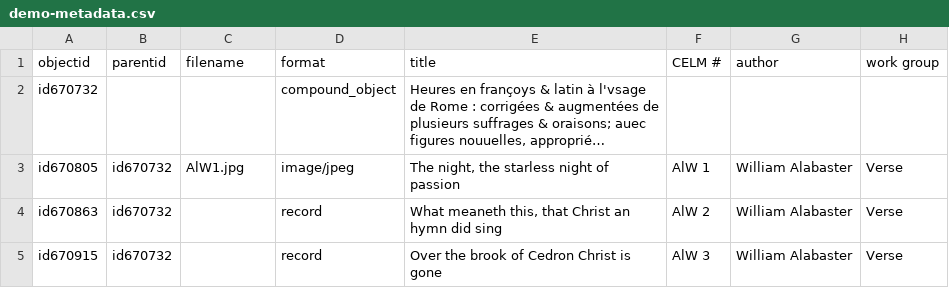
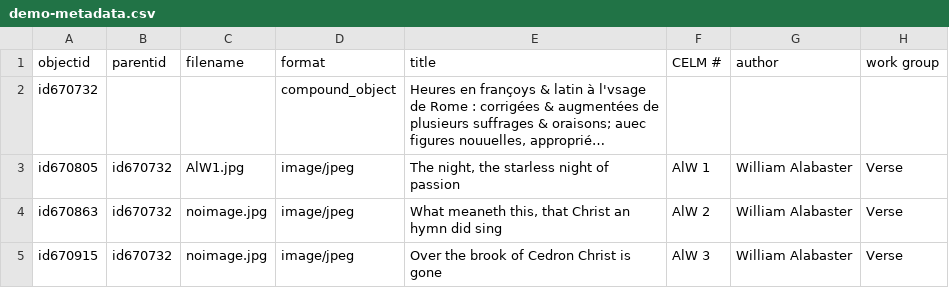
Before and after one commit to dthomas-folger/celm-cb-demo, a CSV file: _data/demo-metadata.csv, drawn as a sheet; only a part is shown; long unchanged cells end in …; the diff names each change by its address in the sheet, - before the commit and + after, or states it on an @@ line.

Commit message:
Update items to display placeholder image

```diff
--- a/_data/demo-metadata.csv
+++ b/_data/demo-metadata.csv
-C4:C5 (filename): (empty)
+C4:C5 (filename): noimage.jpg
-D4:D5 (format): record
+D4:D5 (format): image/jpeg
```
